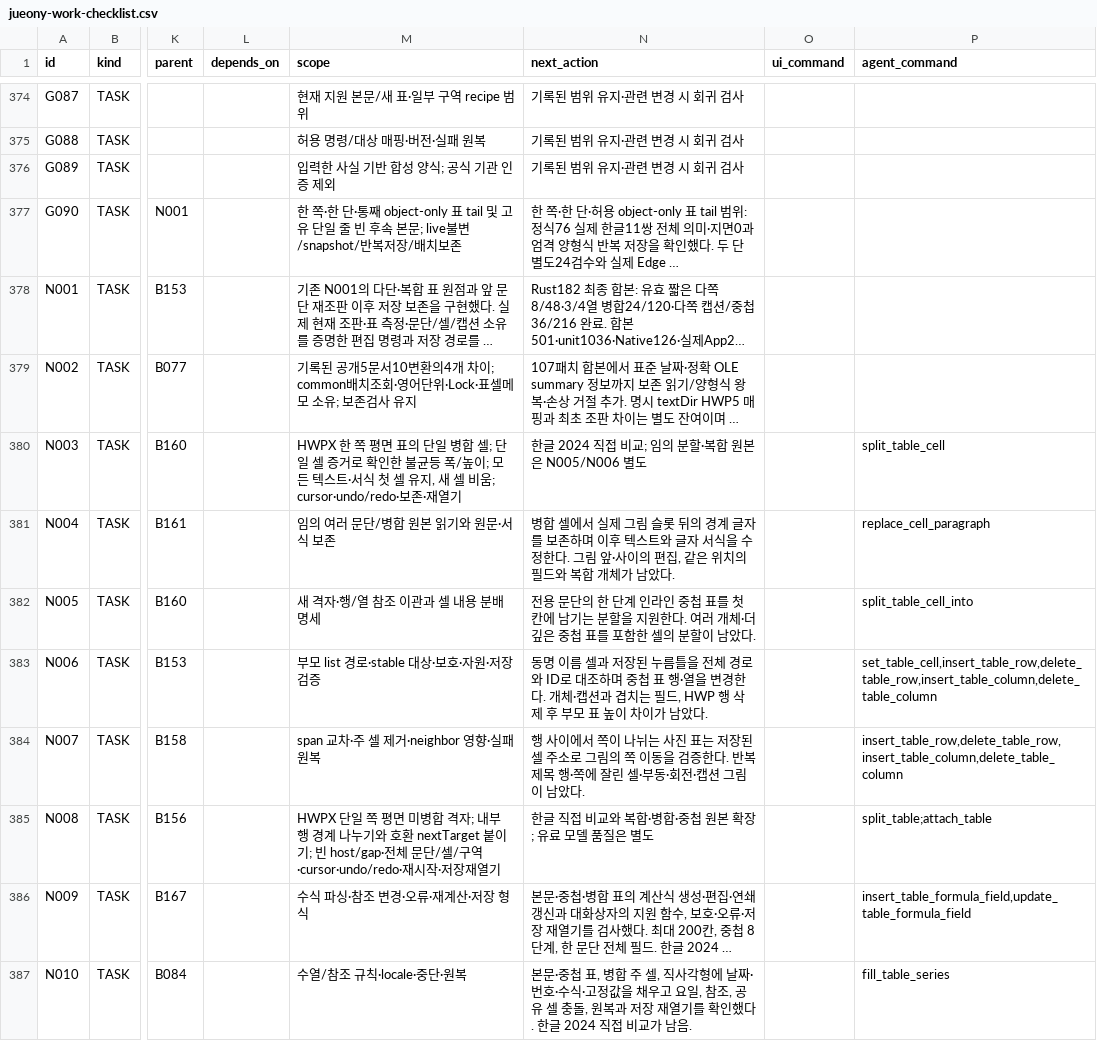
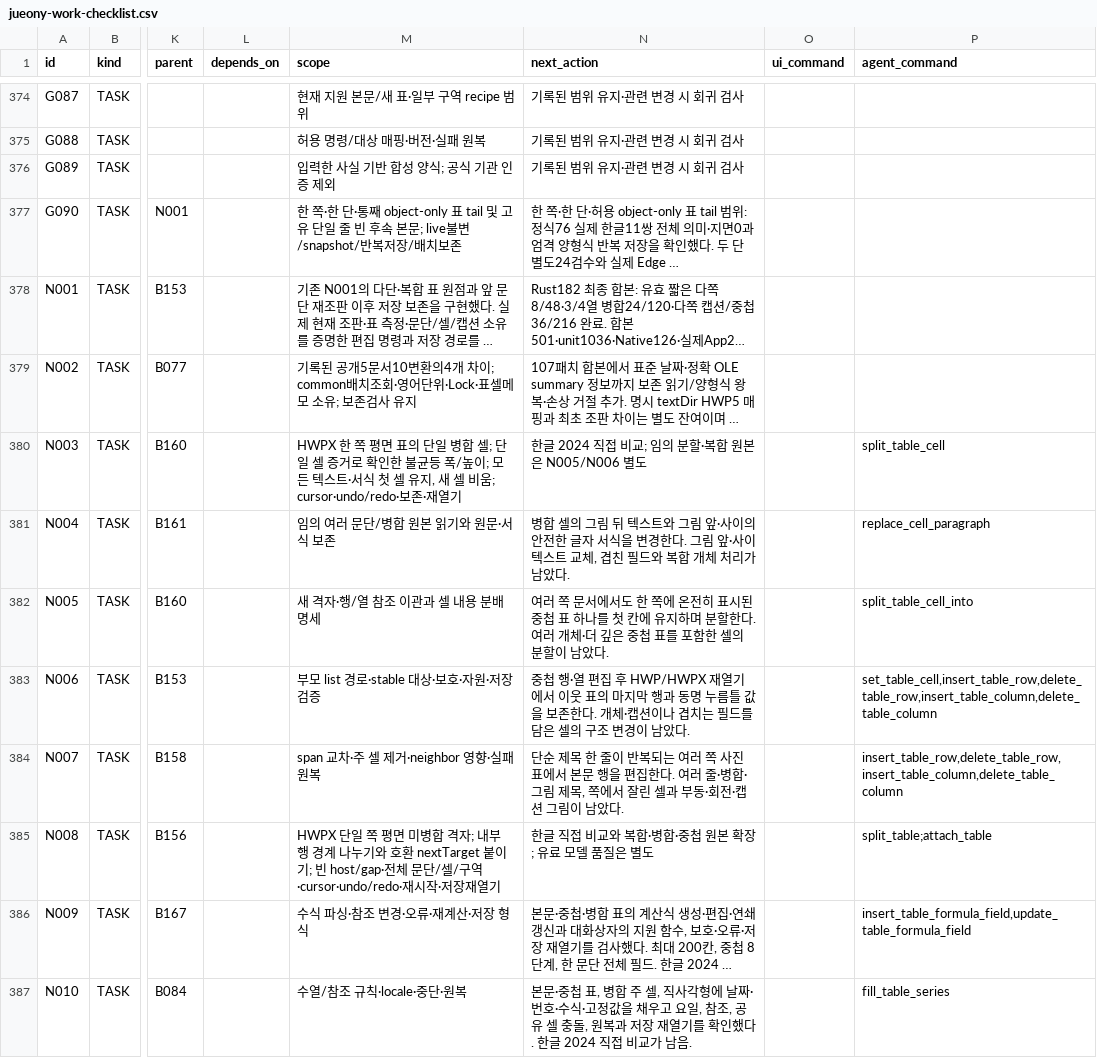
Before and after one commit to jjome/jueony, a CSV file: docs/jueony-work-checklist.csv, drawn as a sheet; only a part is shown, gaps mark what is left out; long unchanged cells end in …; the diff names each change by its address in the sheet, - before the commit and + after, or states it on an @@ line.

Commit message:
Record verified table editing cases and exercise repeated headings through chat

```diff
--- a/docs/jueony-work-checklist.csv
+++ b/docs/jueony-work-checklist.csv
-N381 (next_action): 병합 셀에서 실제 그림 슬롯 뒤의 경계 글자를 보존하며 이후 텍스트와 글자 서식을 수정한다. 그림 앞·사이의 편집, 같은 위치의 필드와 복합 개체가 남았…
+N381 (next_action): 병합 셀의 그림 뒤 텍스트와 그림 앞·사이의 안전한 글자 서식을 변경한다. 그림 앞·사이 텍스트 교체, 겹친 필드와 복합 개체 처리가 남았…
-N382 (next_action): 전용 문단의 한 단계 인라인 중첩 표를 첫 칸에 남기는 분할을 지원한다. 여…
+N382 (next_action): 여러 쪽 문서에서도 한 쪽에 온전히 표시된 중첩 표 하나를 첫 칸에 유지하며 분할한다. 여…
-N383 (next_action): 동명 이름 셀과 저장된 누름틀을 전체 경로와 ID로 대조하며 중첩 표 행·열을 변경한다. 개체·캡션과 겹치는 필드, HWP 행 삭제 후 부모 표 높이 차이가 남았다…
+N383 (next_action): 중첩 행·열 편집 후 HWP/HWPX 재열기에서 이웃 표의 마지막 행과 동명 누름틀 값을 보존한다. 개체·캡션이나 겹치는 필드를 담은 셀의 구조 변경이 남았다…
-N384 (next_action): 행 사이에서 쪽이 나뉘는 사진 표는 저장된 셀 주소로 그림의 쪽 이동을 검증한다. 반복 제목 행·쪽에 잘린 셀·부동·회…
+N384 (next_action): 단순 제목 한 줄이 반복되는 여러 쪽 사진 표에서 본문 행을 편집한다. 여러 줄·병합·그림 제목, 쪽에서 잘린 셀과 부동·회…
```
Also changed, not shown: 6 other files.
